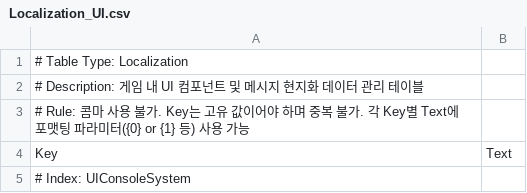
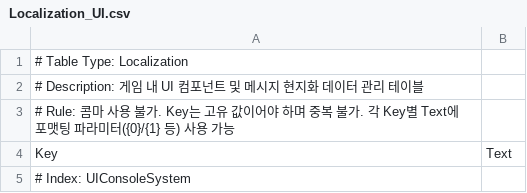
Before and after one commit to 99blanc/LateForDinner_Unity_CSharp, a CSV file: LateForDinner/Assets/Editor/Tables/Localization_UI.csv, drawn as a sheet; only a part is shown.

```diff
--- a/LateForDinner/Assets/Editor/Tables/Localization_UI.csv
+++ b/LateForDinner/Assets/Editor/Tables/Localization_UI.csv
@@ -2,3 +2,3 @@
 # Description: 게임 내 UI 컴포넌트 및 메시지 현지화 데이터 관리 테이블,
-# Rule: 콤마 사용 불가. Key는 고유 값이어야 하며 중복 불가. 각 Key별 Text에 포맷팅 파라미터({0} or {1} 등) 사용 가능,
+# Rule: 콤마 사용 불가. Key는 고유 값이어야 하며 중복 불가. 각 Key별 Text에 포맷팅 파라미터({0}/{1} 등) 사용 가능,
 Key,Text
```
Also changed, not shown: LateForDinner/Assets/Editor/Tables/Localization.csv, LateForDinner/Assets/Editor/Tables/Localization_Log.csv, 29 other files.
